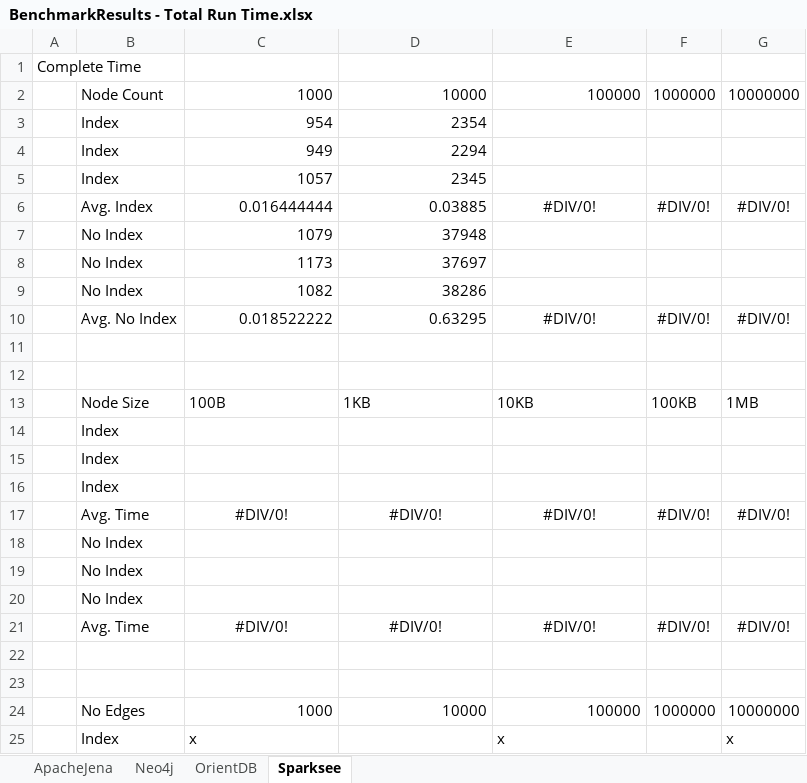
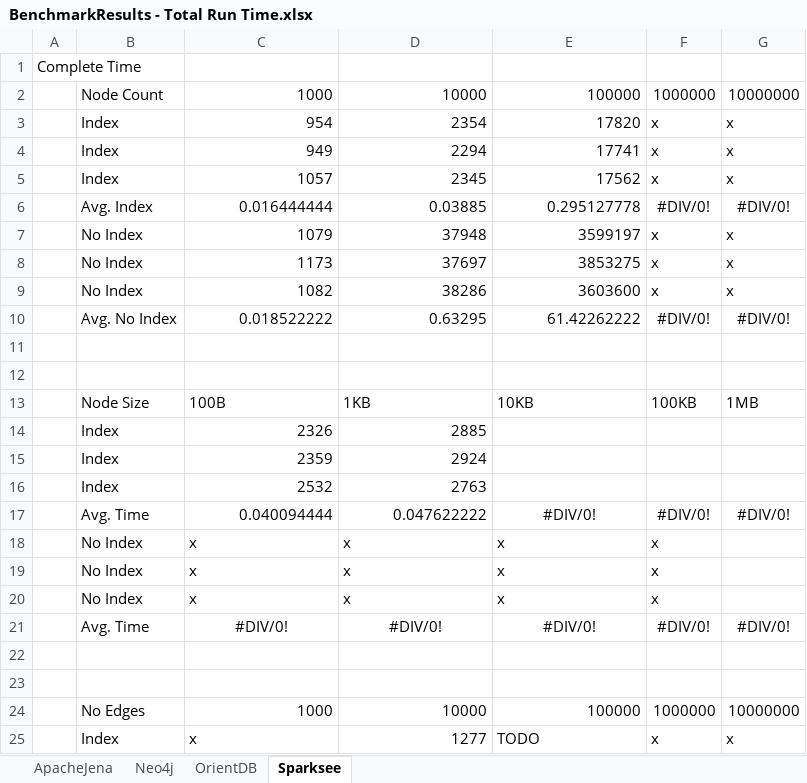
Before and after one commit to ChristianNavolskyi/BachelorThesis, an Excel workbook: notes/BenchmarkResults - Total Run Time.xlsx, sheet Sparksee, drawn as a sheet; only a part is shown; values as stored, in another font and other column widths than the file's, no borders; removed rows and columns are numbered as before the commit, all else as after; the diff covers the shown part only; the diff names each change by its address in the sheet, - before the commit and + after, or states it on an @@ line.

```diff
--- a/notes/BenchmarkResults - Total Run Time.xlsx (sheet Sparksee)
+++ b/notes/BenchmarkResults - Total Run Time.xlsx (sheet Sparksee)
-E3: (empty)
+E3: 17820
-F3:F5: (empty)
+F3:F5: x
-G3:G5: (empty)
+G3:G5: x
-E4: (empty)
+E4: 17741
-E5: (empty)
+E5: 17562
-E6: #DIV/0!
+E6: 0.295127778
-E6 alignment: center
+E6 alignment: right
-E7: (empty)
+E7: 3599197
-F7:F9: (empty)
+F7:F9: x
-G7:G9: (empty)
+G7:G9: x
-E8: (empty)
+E8: 3853275
-E9: (empty)
+E9: 3603600
-E10: #DIV/0!
+E10: 61.42262222
-E10 alignment: center
+E10 alignment: right
-row 14:  | Index
-row 15:  | Index
-row 16:  | Index
+row 14:  | Index | 2326 | 2885
+row 15:  | Index | 2359 | 2924
+row 16:  | Index | 2532 | 2763
-C17: #DIV/0!
+C17: 0.040094444
-C17:D17 alignment: center
+C17:D17 alignment: right
-D17: #DIV/0!
+D17: 0.047622222
-row 18:  | No Index
-row 19:  | No Index
-row 20:  | No Index
+row 18:  | No Index | x | x | x | x
+row 19:  | No Index | x | x | x | x
+row 20:  | No Index | x | x | x | x
-D25: (empty)
+D25: 1277
-E25: x
+E25: TODO
-F25: (empty)
+F25: x
```
Also changed, not shown: 9 added rows, 9 removed rows, 22 edited cells and cell formats elsewhere in this sheet, sheet OrientDB, sheet ApacheJena, sheet Neo4j, 33 other files.
